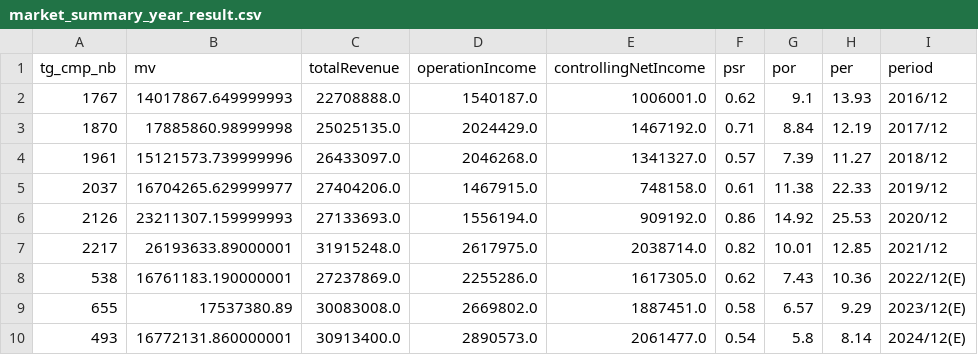
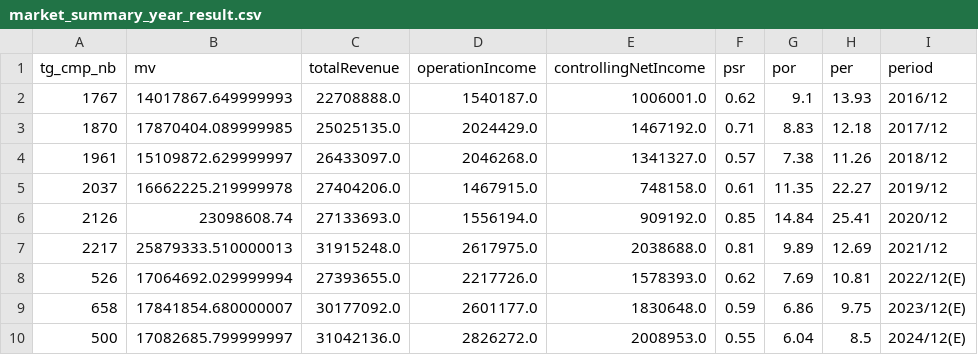
Before and after one commit to da91love/ma_api, a CSV file: static/ko/marketSummaryData/market_summary_year_result.csv, drawn as a sheet.

```diff
--- a/static/ko/marketSummaryData/market_summary_year_result.csv
+++ b/static/ko/marketSummaryData/market_summary_year_result.csv
@@ -2,9 +2,9 @@ tg_cmp_nb,mv,totalRevenue,operationIncome,controllingNetIncome,psr,por,per,perio
 1767,14017867.649999993,22708888.0,1540187.0,1006001.0,0.62,9.1,13.93,2016/12
-1870,17885860.98999998,25025135.0,2024429.0,1467192.0,0.71,8.84,12.19,2017/12
-1961,15121573.739999996,26433097.0,2046268.0,1341327.0,0.57,7.39,11.27,2018/12
-2037,16704265.629999977,27404206.0,1467915.0,748158.0,0.61,11.38,22.33,2019/12
-2126,23211307.159999993,27133693.0,1556194.0,909192.0,0.86,14.92,25.53,2020/12
-2217,26193633.89000001,31915248.0,2617975.0,2038714.0,0.82,10.01,12.85,2021/12
-538,16761183.190000001,27237869.0,2255286.0,1617305.0,0.62,7.43,10.36,2022/12(E)
-655,17537380.89,30083008.0,2669802.0,1887451.0,0.58,6.57,9.29,2023/12(E)
-493,16772131.860000001,30913400.0,2890573.0,2061477.0,0.54,5.8,8.14,2024/12(E)
+1870,17870404.089999985,25025135.0,2024429.0,1467192.0,0.71,8.83,12.18,2017/12
+1961,15109872.629999997,26433097.0,2046268.0,1341327.0,0.57,7.38,11.26,2018/12
+2037,16662225.219999978,27404206.0,1467915.0,748158.0,0.61,11.35,22.27,2019/12
+2126,23098608.74,27133693.0,1556194.0,909192.0,0.85,14.84,25.41,2020/12
+2217,25879333.510000013,31915248.0,2617975.0,2038688.0,0.81,9.89,12.69,2021/12
+526,17064692.029999994,27393655.0,2217726.0,1578393.0,0.62,7.69,10.81,2022/12(E)
+658,17841854.680000007,30177092.0,2601177.0,1830648.0,0.59,6.86,9.75,2023/12(E)
+500,17082685.799999997,31042136.0,2826272.0,2008953.0,0.55,6.04,8.5,2024/12(E)
```
Also changed, not shown: static/ko/marketSummaryData/market_summary_quarter_result.csv, 3 other files.
